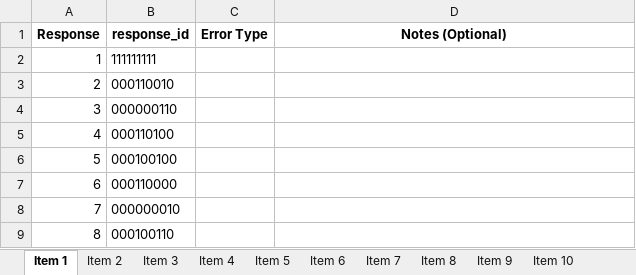
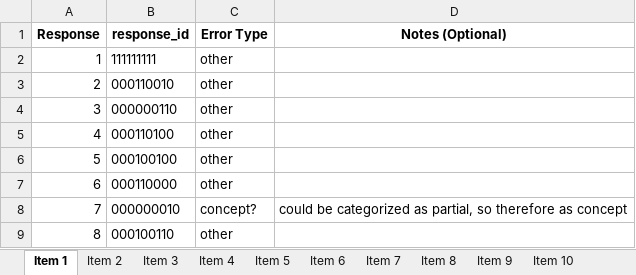
Before and after one commit to cstevenson-uva/kidsARC, an Excel workbook: data/error_coding/responses_to_code.xlsx, sheet Item 1, drawn as a sheet; values as stored, in another font and other column widths than the file's, no borders; the diff names each change by its address in the sheet, - before the commit and + after, or states it on an @@ line.

Commit message:
coded items 1-4, require second opinion

```diff
--- a/data/error_coding/responses_to_code.xlsx (sheet Item 1)
+++ b/data/error_coding/responses_to_code.xlsx (sheet Item 1)
-C2:C7 (Error Type): (empty)
+C2:C7 (Error Type): other
-C8 (Error Type): (empty)
+C8 (Error Type): concept?
-D8 (Notes (Optional)): (empty)
+D8 (Notes (Optional)): could be categorized as partial, so therefore as concept
-C9 (Error Type): (empty)
+C9 (Error Type): other
```
Also changed, not shown: sheet Item 4, sheet Item 3, sheet Item 2.
